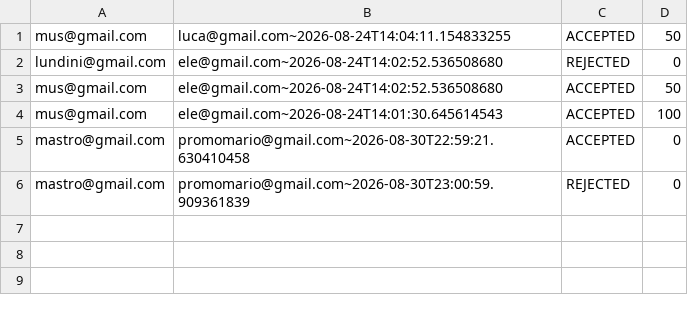
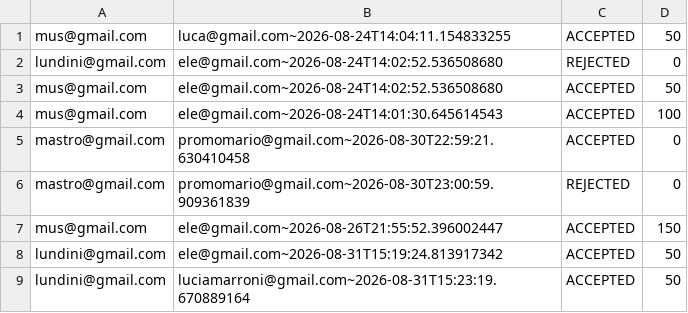
Before and after one commit to simoscat/RockLink, a CSV file: data/csv/job_applications.csv, drawn as a sheet; the diff names each change by its address in the sheet, - before the commit and + after, or states it on an @@ line.

```diff
--- a/data/csv/job_applications.csv
+++ b/data/csv/job_applications.csv
+row 7: mus@gmail.com | ele@gmail.com~2026-08-26T21:55:52.396002447 | ACCEPTED | 150
+row 8: lundini@gmail.com | ele@gmail.com~2026-08-31T15:19:24.813917342 | ACCEPTED | 50
+row 9: lundini@gmail.com | luciamarroni@gmail.com~2026-08-31T15:23:19.670889164 | ACCEPTED | 50
```
Also changed, not shown: data/csv/job_announcements.csv, data/csv/notifications.csv, 6 other files.
